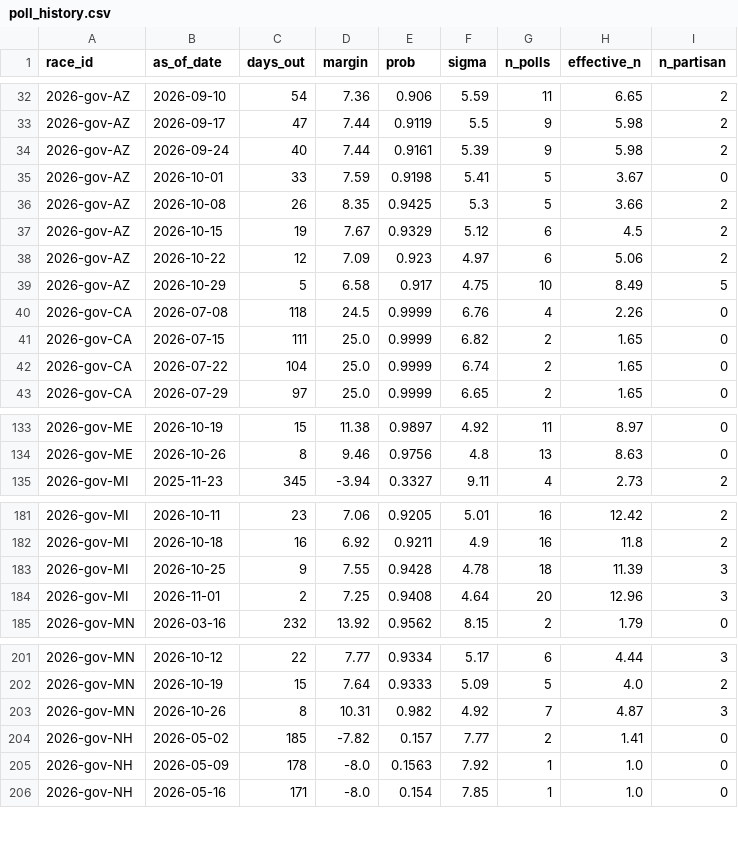
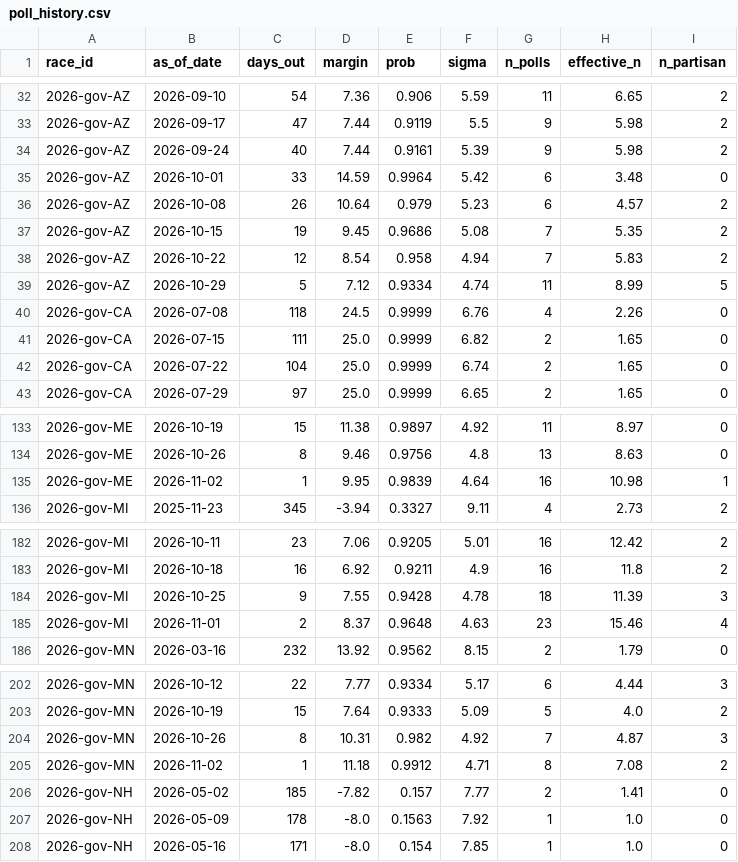
Before and after one commit to cohens714/oddsvspolls, a CSV file: data/poll_history.csv, drawn as a sheet; only a part is shown, gaps mark what is left out; the diff covers the shown part only.

```diff
--- a/data/poll_history.csv
+++ b/data/poll_history.csv
@@ -34,7 +34,7 @@ race_id,as_of_date,days_out,margin,prob,sigma,n_polls,effective_n,n_partisan
 2026-gov-AZ,2026-09-24,40,7.44,0.9161,5.39,9,5.98,2
-2026-gov-AZ,2026-10-01,33,7.59,0.9198,5.41,5,3.67,0
-2026-gov-AZ,2026-10-08,26,8.35,0.9425,5.3,5,3.66,2
-2026-gov-AZ,2026-10-15,19,7.67,0.9329,5.12,6,4.5,2
-2026-gov-AZ,2026-10-22,12,7.09,0.923,4.97,6,5.06,2
-2026-gov-AZ,2026-10-29,5,6.58,0.917,4.75,10,8.49,5
+2026-gov-AZ,2026-10-01,33,14.59,0.9964,5.42,6,3.48,0
+2026-gov-AZ,2026-10-08,26,10.64,0.979,5.23,6,4.57,2
+2026-gov-AZ,2026-10-15,19,9.45,0.9686,5.08,7,5.35,2
+2026-gov-AZ,2026-10-22,12,8.54,0.958,4.94,7,5.83,2
+2026-gov-AZ,2026-10-29,5,7.12,0.9334,4.74,11,8.99,5
 2026-gov-CA,2026-07-08,118,24.5,0.9999,6.76,4,2.26,0
@@ -134,2 +134,3 @@ race_id,as_of_date,days_out,margin,prob,sigma,n_polls,effective_n,n_partisan
 2026-gov-ME,2026-10-26,8,9.46,0.9756,4.8,13,8.63,0
+2026-gov-ME,2026-11-02,1,9.95,0.9839,4.64,16,10.98,1
 2026-gov-MI,2025-11-23,345,-3.94,0.3327,9.11,4,2.73,2
@@ -183,3 +184,3 @@ race_id,as_of_date,days_out,margin,prob,sigma,n_polls,effective_n,n_partisan
 2026-gov-MI,2026-10-25,9,7.55,0.9428,4.78,18,11.39,3
-2026-gov-MI,2026-11-01,2,7.25,0.9408,4.64,20,12.96,3
+2026-gov-MI,2026-11-01,2,8.37,0.9648,4.63,23,15.46,4
 2026-gov-MN,2026-03-16,232,13.92,0.9562,8.15,2,1.79,0
@@ -203,2 +204,3 @@ race_id,as_of_date,days_out,margin,prob,sigma,n_polls,effective_n,n_partisan
 2026-gov-MN,2026-10-26,8,10.31,0.982,4.92,7,4.87,3
+2026-gov-MN,2026-11-02,1,11.18,0.9912,4.71,8,7.08,2
 2026-gov-NH,2026-05-02,185,-7.82,0.157,7.77,2,1.41,0
```
Also changed, not shown: 40 edited cells elsewhere in this file, data/poll_averages.csv, data/poll_probabilities.csv, 3 other files.
